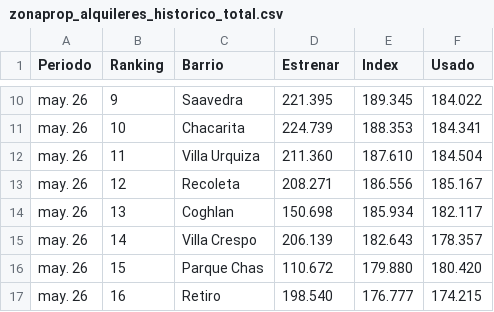
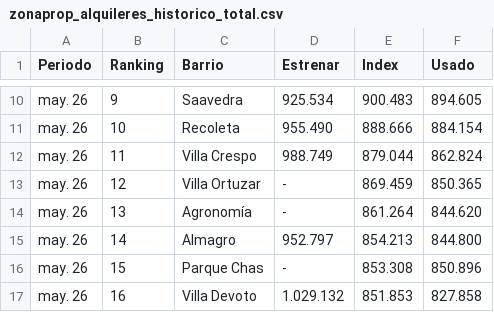
Before and after one commit to juanurman/Reporte_Financiero, a CSV file: zonaprop_alquileres_historico_total.csv, drawn as a sheet; only a part is shown, gaps mark what is left out; the diff covers the shown part only; the diff names each change by its address in the sheet, - before the commit and + after, or states it on an @@ line.

```diff
--- a/zonaprop_alquileres_historico_total.csv
+++ b/zonaprop_alquileres_historico_total.csv
-D10 (Estrenar): 221.395
+D10 (Estrenar): 925.534
-E10 (Index): 189.345
+E10 (Index): 900.483
-F10 (Usado): 184.022
+F10 (Usado): 894.605
-C11 (Barrio): Chacarita
+C11 (Barrio): Recoleta
-D11 (Estrenar): 224.739
+D11 (Estrenar): 955.490
-E11 (Index): 188.353
+E11 (Index): 888.666
-F11 (Usado): 184.341
+F11 (Usado): 884.154
-C12 (Barrio): Villa Urquiza
+C12 (Barrio): Villa Crespo
-D12 (Estrenar): 211.360
+D12 (Estrenar): 988.749
-E12 (Index): 187.610
+E12 (Index): 879.044
-F12 (Usado): 184.504
+F12 (Usado): 862.824
-C13 (Barrio): Recoleta
+C13 (Barrio): Villa Ortuzar
-D13 (Estrenar): 208.271
+D13 (Estrenar): -
-E13 (Index): 186.556
+E13 (Index): 869.459
-F13 (Usado): 185.167
+F13 (Usado): 850.365
-C14 (Barrio): Coghlan
+C14 (Barrio): Agronomía
-D14 (Estrenar): 150.698
+D14 (Estrenar): -
-E14 (Index): 185.934
+E14 (Index): 861.264
-F14 (Usado): 182.117
+F14 (Usado): 844.620
-C15 (Barrio): Villa Crespo
+C15 (Barrio): Almagro
-D15 (Estrenar): 206.139
+D15 (Estrenar): 952.797
-E15 (Index): 182.643
+E15 (Index): 854.213
-F15 (Usado): 178.357
+F15 (Usado): 844.800
-D16 (Estrenar): 110.672
+D16 (Estrenar): -
-E16 (Index): 179.880
+E16 (Index): 853.308
-F16 (Usado): 180.420
+F16 (Usado): 850.896
-C17 (Barrio): Retiro
+C17 (Barrio): Villa Devoto
-D17 (Estrenar): 198.540
+D17 (Estrenar): 1.029.132
-E17 (Index): 176.777
+E17 (Index): 851.853
-F17 (Usado): 174.215
+F17 (Usado): 827.858
```
Also changed, not shown: 39 edited cells elsewhere in this file, 1 other file.
